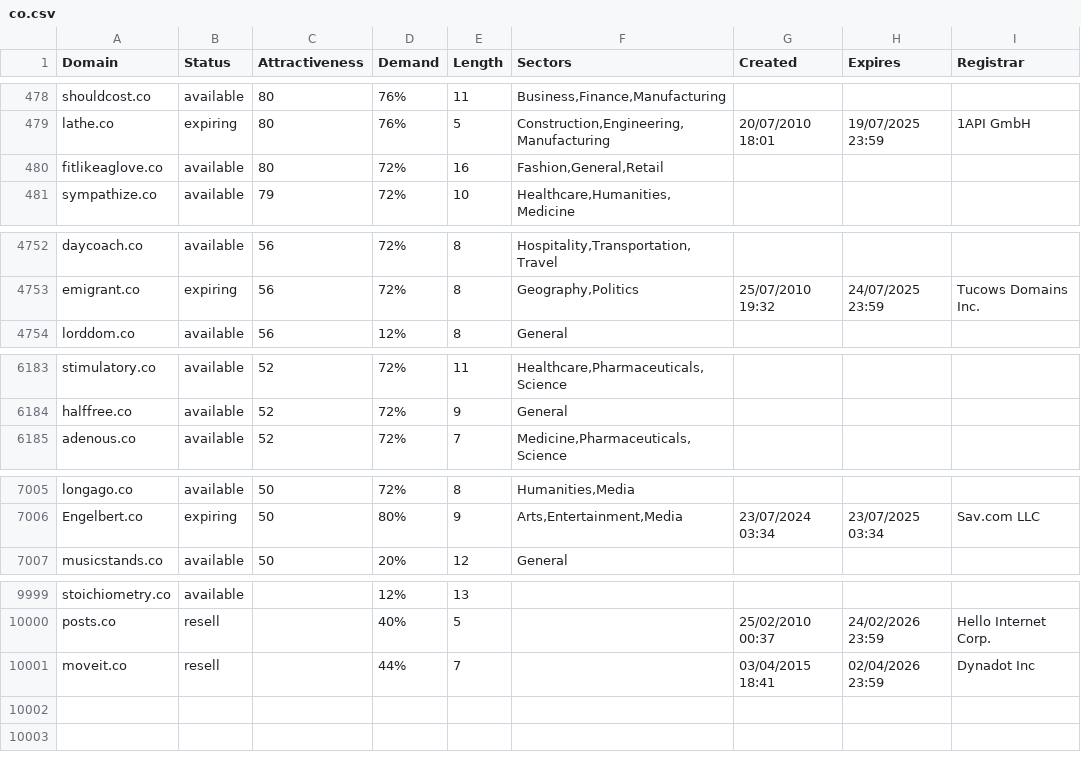
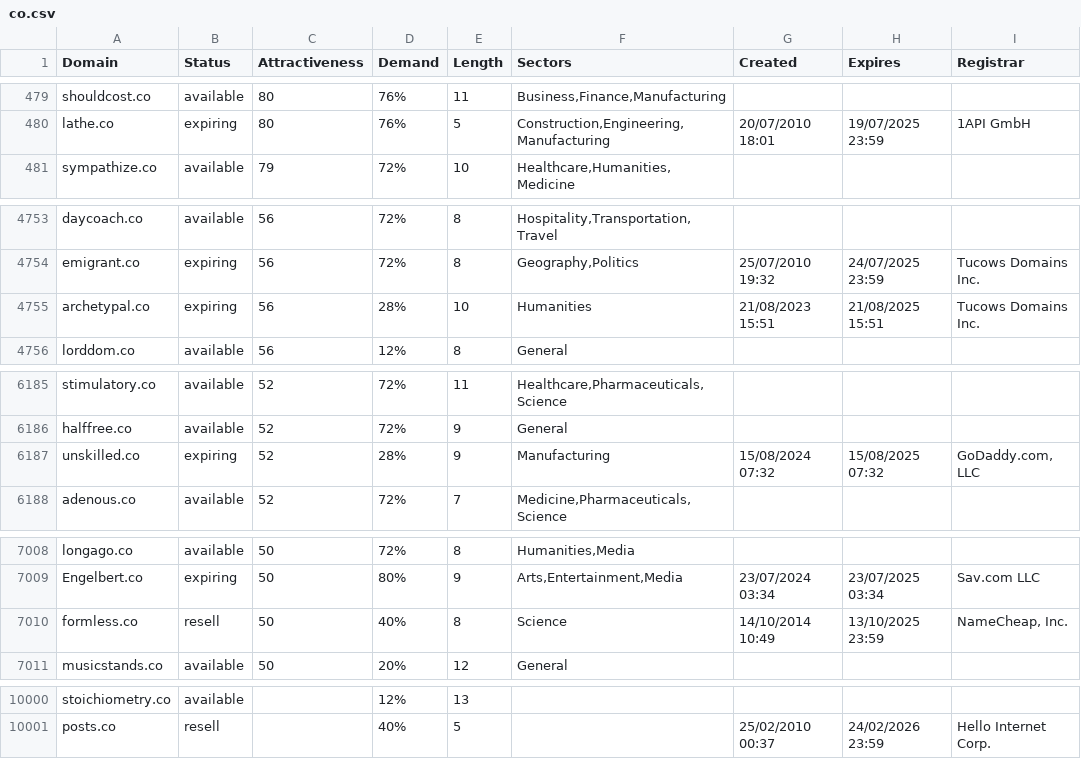
Before and after one commit to UniqueDomains/co-oneword-domains, a CSV file: co.csv, drawn as a sheet; only a part is shown, gaps mark what is left out; the diff covers the shown part only.

Commit message:
Domains update

```diff
--- a/co.csv
+++ b/co.csv
@@ -479,3 +480,2 @@ shouldcost.co,available,80,76%,11,"Business,Finance,Manufacturing",,,
 lathe.co,expiring,80,76%,5,"Construction,Engineering,Manufacturing",20/07/2010 18:01,19/07/2025 23:59,1API GmbH
-fitlikeaglove.co,available,80,72%,16,"Fashion,General,Retail",,,
 sympathize.co,available,79,72%,10,"Healthcare,Humanities,Medicine",,,
@@ -4753,2 +4754,3 @@ daycoach.co,available,56,72%,8,"Hospitality,Transportation,Travel",,,
 emigrant.co,expiring,56,72%,8,"Geography,Politics",25/07/2010 19:32,24/07/2025 23:59,Tucows Domains Inc.
+archetypal.co,expiring,56,28%,10,Humanities,21/08/2023 15:51,21/08/2025 15:51,Tucows Domains Inc.
 lorddom.co,available,56,12%,8,General,,,
@@ -6184,2 +6186,3 @@ stimulatory.co,available,52,72%,11,"Healthcare,Pharmaceuticals,Science",,,
 halffree.co,available,52,72%,9,General,,,
+unskilled.co,expiring,52,28%,9,Manufacturing,15/08/2024 07:32,15/08/2025 07:32,"GoDaddy.com, LLC"
 adenous.co,available,52,72%,7,"Medicine,Pharmaceuticals,Science",,,
@@ -7006,2 +7009,3 @@ longago.co,available,50,72%,8,"Humanities,Media",,,
 Engelbert.co,expiring,50,80%,9,"Arts,Entertainment,Media",23/07/2024 03:34,23/07/2025 03:34,Sav.com LLC
+formless.co,resell,50,40%,8,Science,14/10/2014 10:49,13/10/2025 23:59,"NameCheap, Inc."
 musicstands.co,available,50,20%,12,General,,,
@@ -10000,2 +10001 @@ stoichiometry.co,available,,12%,13,,,,
 posts.co,resell,,40%,5,,25/02/2010 00:37,24/02/2026 23:59,Hello Internet Corp.
-moveit.co,resell,,44%,7,,03/04/2015 18:41,02/04/2026 23:59,Dynadot Inc
```
Also changed, not shown: 4 added rows, 5 removed rows and 71 edited cells elsewhere in this file, 2 other files.
